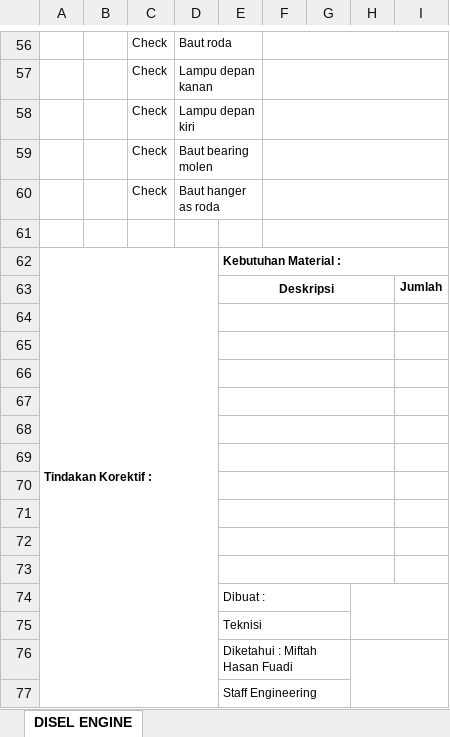
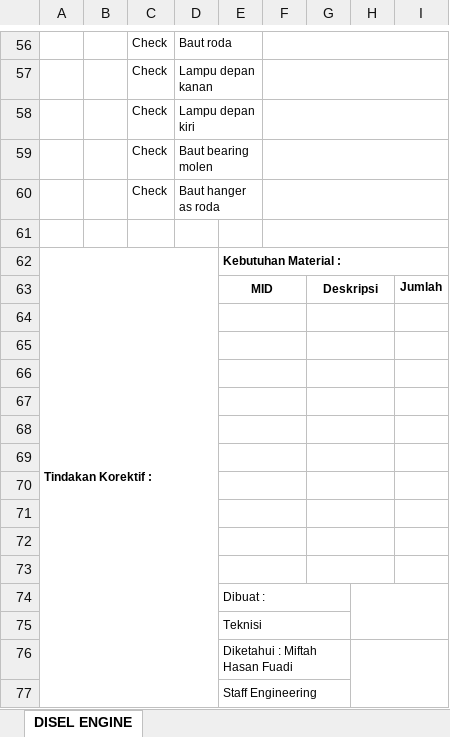
Before and after one commit to Praja04/Engineering, an Excel workbook: public/assets/templates/maintenance/diesel_engine.xlsx, sheet DISEL ENGINE, drawn as a sheet; only a part is shown, gaps mark what is left out; values as stored, in another font and other column widths than the file's, no borders; charts and pictures not drawn; removed rows and columns are numbered as before the commit, all else as after; the diff names each change by its address in the sheet, - before the commit and + after, or states it on an @@ line.

Commit message:
feat: add mid column in template excel

```diff
--- a/public/assets/templates/maintenance/diesel_engine.xlsx (sheet DISEL ENGINE)
+++ b/public/assets/templates/maintenance/diesel_engine.xlsx (sheet DISEL ENGINE)
-row 63:  |  |  |  | Deskripsi |  |  |  | Jumlah
+row 63:  |  |  |  | MID |  | Deskripsi |  | Jumlah
-E64:H64 merged
+E64:F64 merged
+G64:H64 merged
-E65:H65 merged
+E65:F65 merged
+G65:H65 merged
-E66:H66 merged
+E66:F66 merged
+G66:H66 merged
-E67:H67 merged
+E67:F67 merged
+G67:H67 merged
-E68:H68 merged
+E68:F68 merged
+G68:H68 merged
-E69:H69 merged
+E69:F69 merged
+G69:H69 merged
-E70:H70 merged
+E70:F70 merged
+G70:H70 merged
-E71:H71 merged
+E71:F71 merged
+G71:H71 merged
-E72:H72 merged
+E72:F72 merged
+G72:H72 merged
-E73:H73 merged
+E73:F73 merged
+G73:H73 merged
```
Also changed, not shown: public/assets/templates/maintenance/electric_engine.xlsx, public/assets/templates/maintenance/electrical.xlsx, 4 other files.
